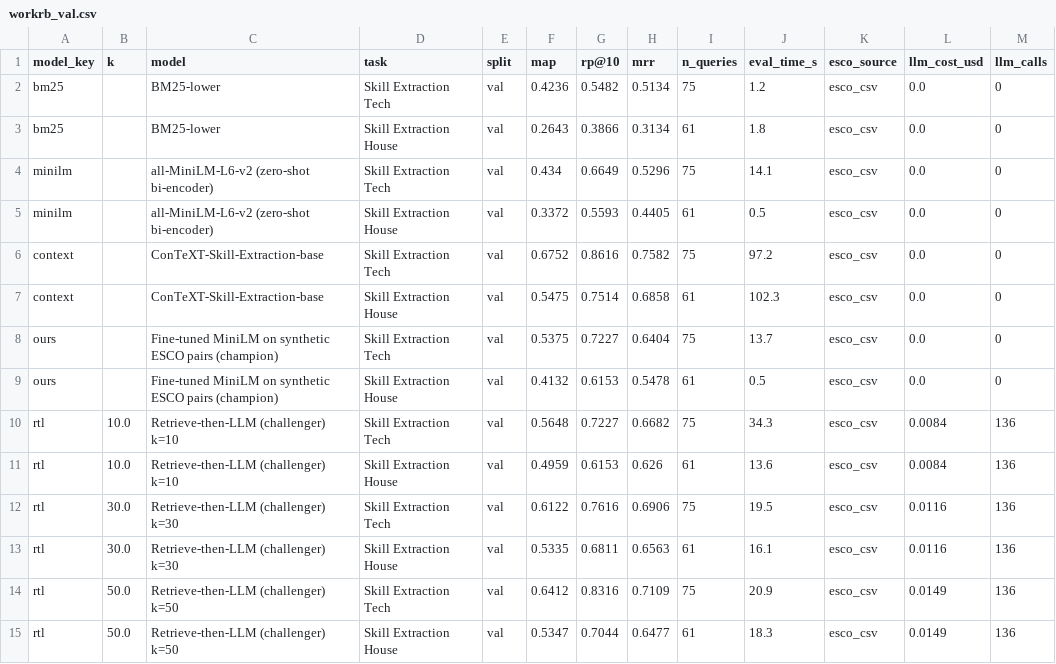
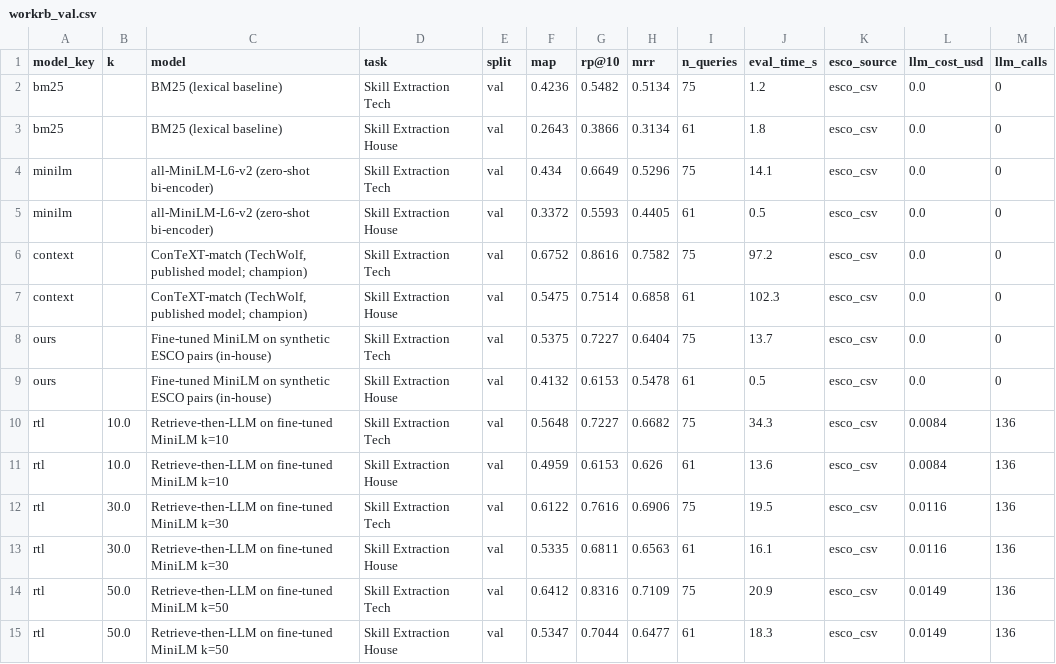
Before and after one commit to MohanLi/skill-match-copilot, a CSV file: results/p2/workrb_val.csv, drawn as a sheet; only a part is shown; the diff names each change by its address in the sheet, - before the commit and + after, or states it on an @@ line.

```diff
--- a/results/p2/workrb_val.csv
+++ b/results/p2/workrb_val.csv
-C2:C3 (model): BM25-lower
+C2:C3 (model): BM25 (lexical baseline)
-C6:C7 (model): ConTeXT-Skill-Extraction-base
+C6:C7 (model): ConTeXT-match (TechWolf, published model; champion)
-C8:C9 (model): …ESCO pairs (champion)
+C8:C9 (model): …ESCO pairs (in-house)
-C10:C11 (model): Retrieve-then-LLM (challenger) k=10
+C10:C11 (model): Retrieve-then-LLM on fine-tuned MiniLM k=10
-C12:C13 (model): Retrieve-then-LLM (challenger) k=30
+C12:C13 (model): Retrieve-then-LLM on fine-tuned MiniLM k=30
-C14:C15 (model): Retrieve-then-LLM (challenger) k=50
+C14:C15 (model): Retrieve-then-LLM on fine-tuned MiniLM k=50
```
Also changed, not shown: results/p2/workrb_test.csv, 25 other files.
